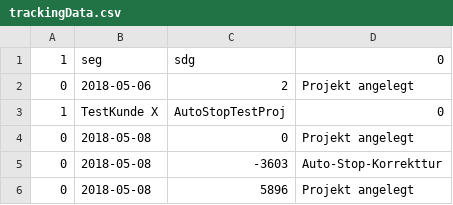
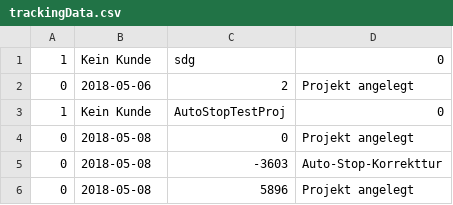
Before and after one commit to Ecke1612/interval_alpha, a CSV file: production/artifacts/Interval2/data/trackingData.csv, drawn as a sheet.

```diff
--- a/production/artifacts/Interval2/data/trackingData.csv
+++ b/production/artifacts/Interval2/data/trackingData.csv
@@ -1,4 +1,4 @@
-"1";"seg";"sdg";"0"
+"1";"Kein Kunde";"sdg";"0"
 "0";"2018-05-06";"2";"Projekt angelegt"
-"1";"TestKunde X";"AutoStopTestProj";"0"
+"1";"Kein Kunde";"AutoStopTestProj";"0"
 "0";"2018-05-08";"0";"Projekt angelegt"
```
Also changed, not shown: 8 other files.
